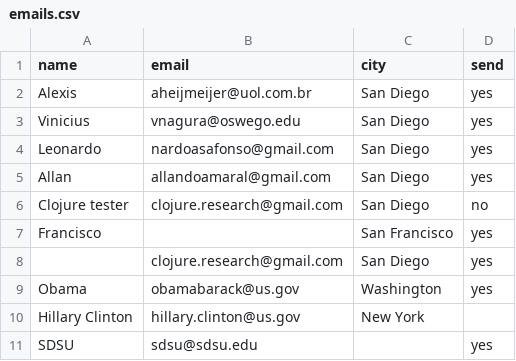
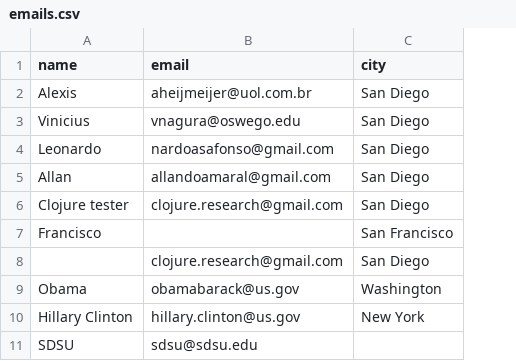
Before and after one commit to viniciusnagura/mass-mail, a CSV file: emails.csv, drawn as a sheet; the diff names each change by its address in the sheet, - before the commit and + after, or states it on an @@ line.

Commit message:
Sending emails through map generated with the CSV file.

```diff
--- a/emails.csv
+++ b/emails.csv
-column D (send), rows 2-11: yes | yes | yes | yes | no | yes | yes | yes |  | yes
```
Also changed, not shown: 4 other files.
